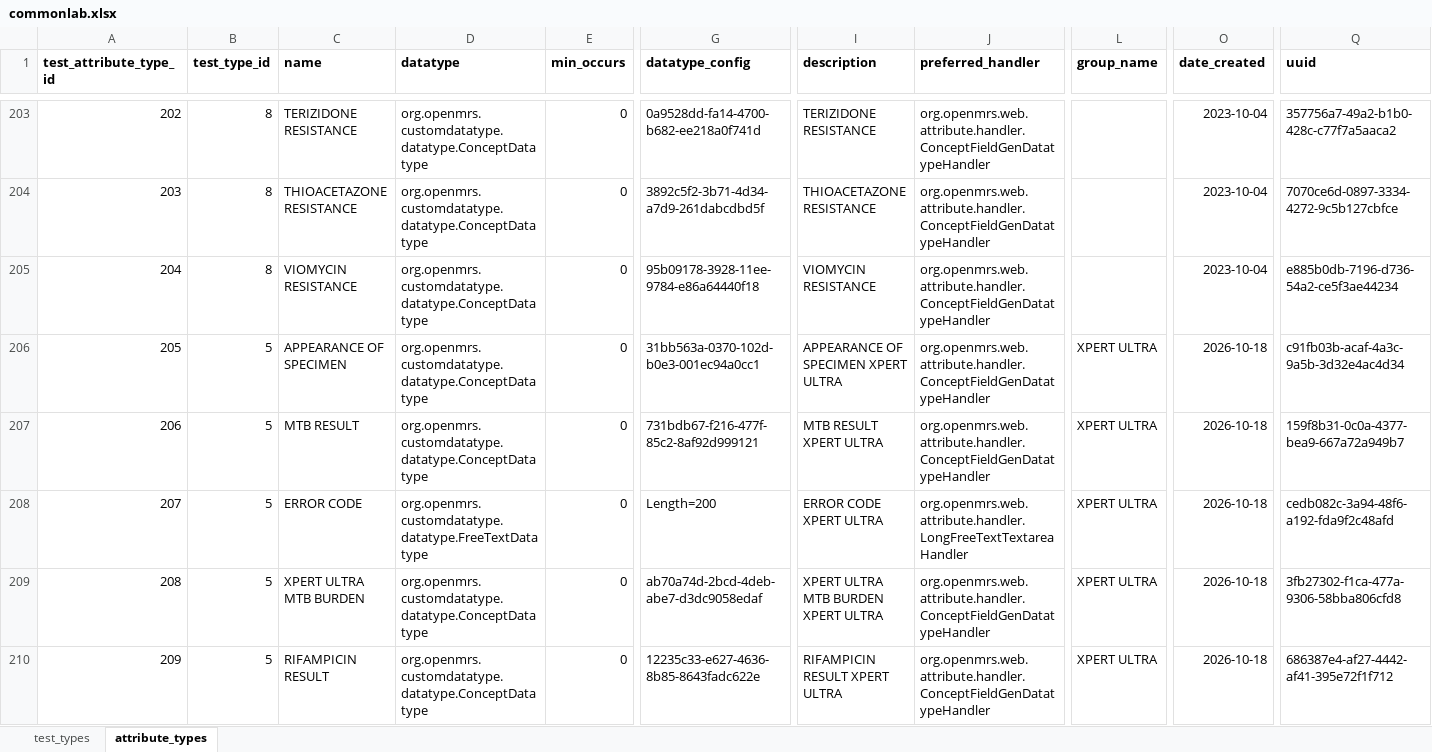
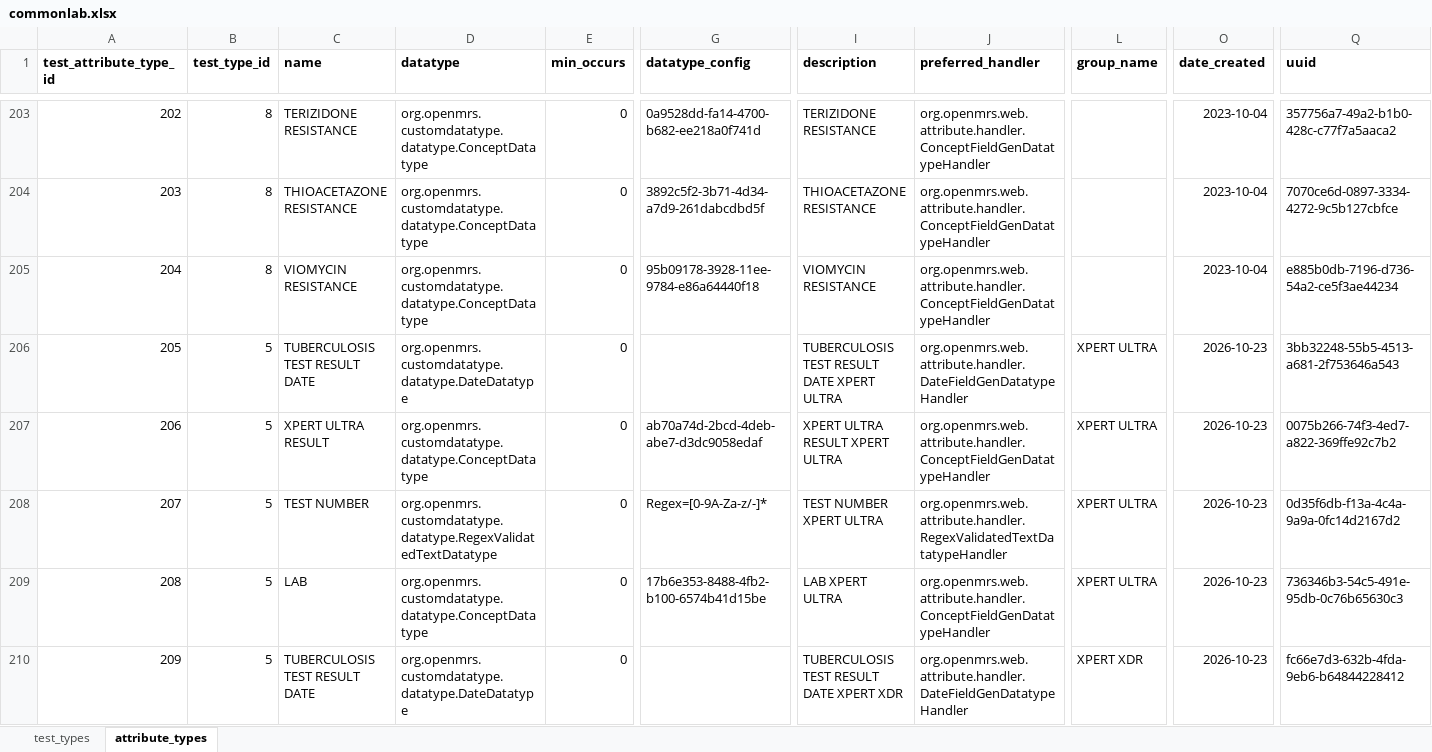
Before and after one commit to esquaredsystems/openmrs-mdrtb-etl-job, an Excel workbook: resources/commonlab.xlsx, sheet attribute_types, drawn as a sheet; only a part is shown, gaps mark what is left out; values as stored, in another font and other column widths than the file's, no borders; conditional formats not drawn; the diff covers the shown part only; the diff names each change by its address in the sheet, - before the commit and + after, or states it on an @@ line.

```diff
--- a/resources/commonlab.xlsx (sheet attribute_types)
+++ b/resources/commonlab.xlsx (sheet attribute_types)
-C206 (name): APPEARANCE OF SPECIMEN
+C206 (name): TUBERCULOSIS TEST RESULT DATE
-D206 (datatype): org.openmrs.customdatatype.datatype.ConceptDatatype
+D206 (datatype): org.openmrs.customdatatype.datatype.DateDatatype
-G206 (datatype_config): 31bb563a-0370-102d-b0e3-001ec94a0cc1
+G206 (datatype_config): (empty)
-I206 (description): APPEARANCE OF SPECIMEN XPERT ULTRA
+I206 (description): TUBERCULOSIS TEST RESULT DATE XPERT ULTRA
-J206 (preferred_handler): org.openmrs.web.attribute.handler.ConceptFieldGenDatatypeHandler
+J206 (preferred_handler): org.openmrs.web.attribute.handler.DateFieldGenDatatypeHandler
-O206:O210 (date_created): 2026-10-18
+O206:O210 (date_created): 2026-10-23
-Q206 (uuid): c91fb03b-acaf-4a3c-9a5b-3d32e4ac4d34
+Q206 (uuid): 3bb32248-55b5-4513-a681-2f753646a543
-C207 (name): MTB RESULT
+C207 (name): XPERT ULTRA RESULT
-G207 (datatype_config): 731bdb67-f216-477f-85c2-8af92d999121
+G207 (datatype_config): ab70a74d-2bcd-4deb-abe7-d3dc9058edaf
-I207 (description): MTB RESULT XPERT ULTRA
+I207 (description): XPERT ULTRA RESULT XPERT ULTRA
-Q207 (uuid): 159f8b31-0c0a-4377-bea9-667a72a949b7
+Q207 (uuid): 0075b266-74f3-4ed7-a822-369ffe92c7b2
-C208 (name): ERROR CODE
+C208 (name): TEST NUMBER
-D208 (datatype): org.openmrs.customdatatype.datatype.FreeTextDatatype
+D208 (datatype): org.openmrs.customdatatype.datatype.RegexValidatedTextDatatype
-G208 (datatype_config): Length=200
+G208 (datatype_config): Regex=[0-9A-Za-z/-]*
-I208 (description): ERROR CODE XPERT ULTRA
+I208 (description): TEST NUMBER XPERT ULTRA
-J208 (preferred_handler): org.openmrs.web.attribute.handler.LongFreeTextTextareaHandler
+J208 (preferred_handler): org.openmrs.web.attribute.handler.RegexValidatedTextDatatypeHandler
-Q208 (uuid): cedb082c-3a94-48f6-a192-fda9f2c48afd
+Q208 (uuid): 0d35f6db-f13a-4c4a-9a9a-0fc14d2167d2
-C209 (name): XPERT ULTRA MTB BURDEN
+C209 (name): LAB
-G209 (datatype_config): ab70a74d-2bcd-4deb-abe7-d3dc9058edaf
+G209 (datatype_config): 17b6e353-8488-4fb2-b100-6574b41d15be
-I209 (description): XPERT ULTRA MTB BURDEN XPERT ULTRA
+I209 (description): LAB XPERT ULTRA
-Q209 (uuid): 3fb27302-f1ca-477a-9306-58bba806cfd8
+Q209 (uuid): 736346b3-54c5-491e-95db-0c76b65630c3
-C210 (name): RIFAMPICIN RESULT
+C210 (name): TUBERCULOSIS TEST RESULT DATE
-D210 (datatype): org.openmrs.customdatatype.datatype.ConceptDatatype
+D210 (datatype): org.openmrs.customdatatype.datatype.DateDatatype
-G210 (datatype_config): 12235c33-e627-4636-8b85-8643fadc622e
+G210 (datatype_config): (empty)
-I210 (description): RIFAMPICIN RESULT XPERT ULTRA
+I210 (description): TUBERCULOSIS TEST RESULT DATE XPERT XDR
-J210 (preferred_handler): org.openmrs.web.attribute.handler.ConceptFieldGenDatatypeHandler
+J210 (preferred_handler): org.openmrs.web.attribute.handler.DateFieldGenDatatypeHandler
-L210 (group_name): XPERT ULTRA
+L210 (group_name): XPERT XDR
-Q210 (uuid): 686387e4-af27-4442-af41-395e72f1f712
+Q210 (uuid): fc66e7d3-632b-4fda-9eb6-b64844228412
```
Also changed, not shown: 8 removed rows and 58 edited cells elsewhere in this sheet, resources/concept_mapping.xlsx.
